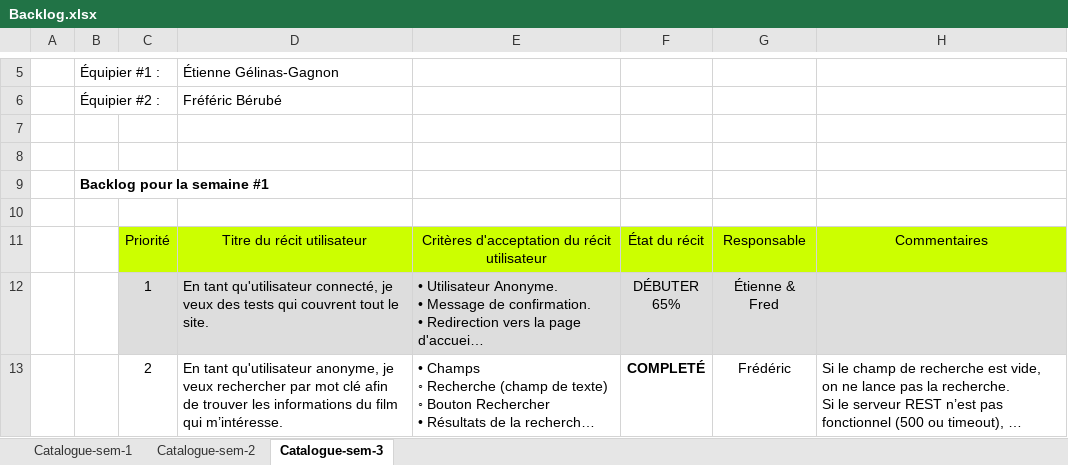
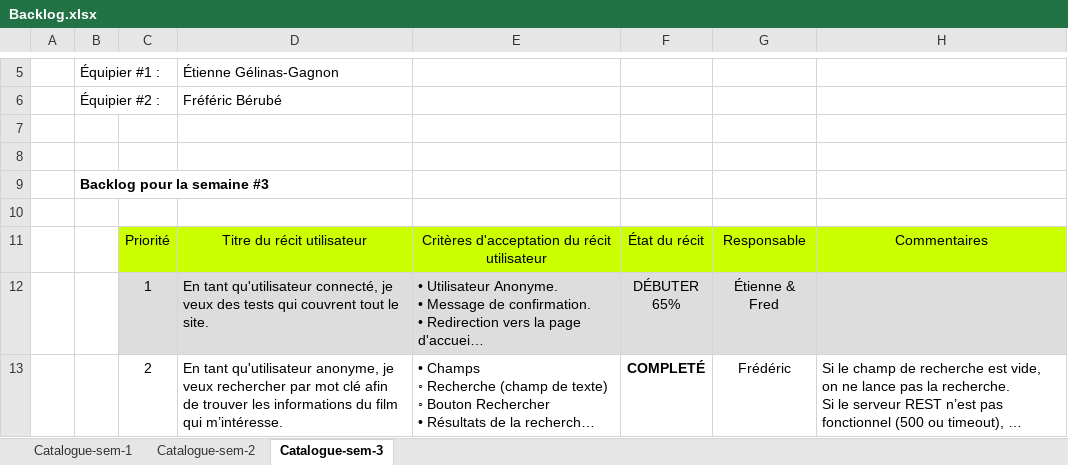
Before and after one commit to Kynnai/TP-AppWeb, an Excel workbook: Enonce/Backlog.xlsx, sheet Catalogue-sem-3, drawn as a sheet; only a part is shown, gaps mark what is left out; long unchanged cells end in …; values as stored, in another font and other column widths than the file's, no borders; charts and pictures not drawn; the diff names each change by its address in the sheet, - before the commit and + after, or states it on an @@ line.

```diff
--- a/Enonce/Backlog.xlsx (sheet Catalogue-sem-3)
+++ b/Enonce/Backlog.xlsx (sheet Catalogue-sem-3)
-B9: Backlog pour la semaine #1
+B9: Backlog pour la semaine #3
```
Also changed, not shown: sheet Catalogue-sem-2, 1 other file.
